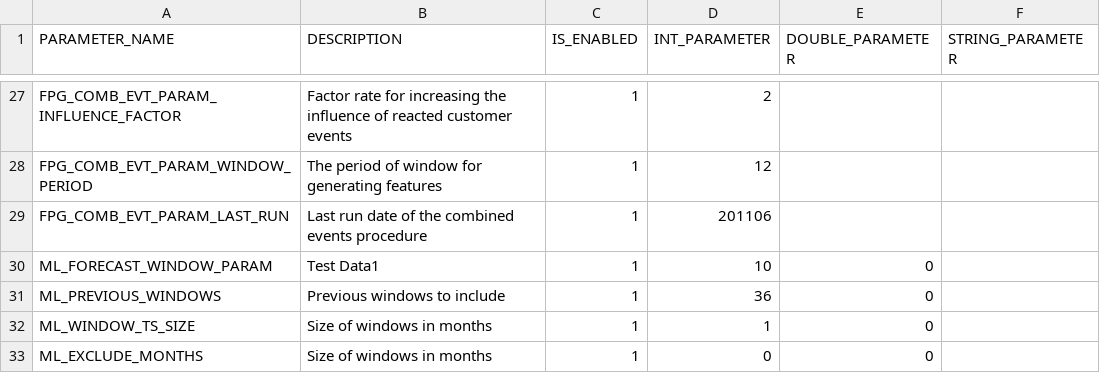
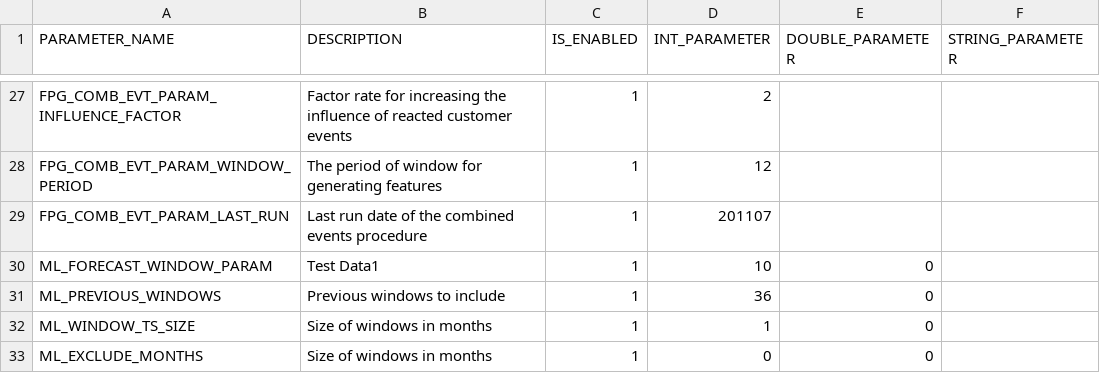
Before and after one commit to alexhonki/osr_edw_lti, a CSV file: core_db/src/data/mlData/MLParameters.csv, drawn as a sheet; only a part is shown, gaps mark what is left out.

```diff
--- a/core_db/src/data/mlData/MLParameters.csv
+++ b/core_db/src/data/mlData/MLParameters.csv
@@ -28,3 +28,3 @@ FPG_COMB_EVT_PARAM_INFLUENCE_FACTOR,Factor rate for increasing the influence of
 FPG_COMB_EVT_PARAM_WINDOW_PERIOD,The period of window for generating features,1,12,,
-FPG_COMB_EVT_PARAM_LAST_RUN,Last run date of the combined events procedure,1,201106,,
+FPG_COMB_EVT_PARAM_LAST_RUN,Last run date of the combined events procedure,1,201107,,
 ML_FORECAST_WINDOW_PARAM,Test Data1,1,10,0,
```
Also changed, not shown: 1 other file.
